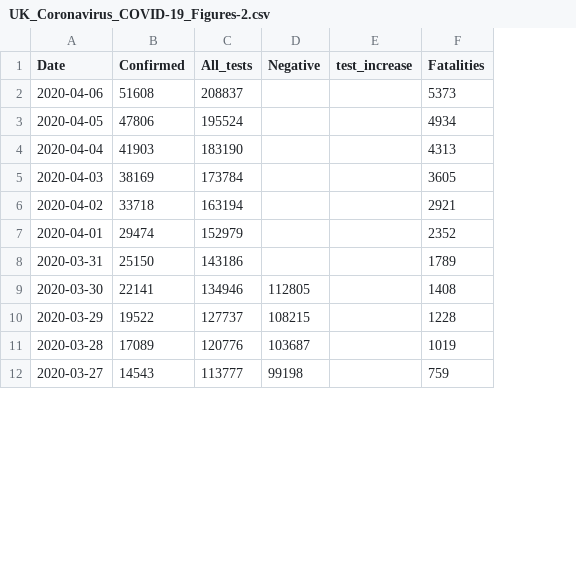
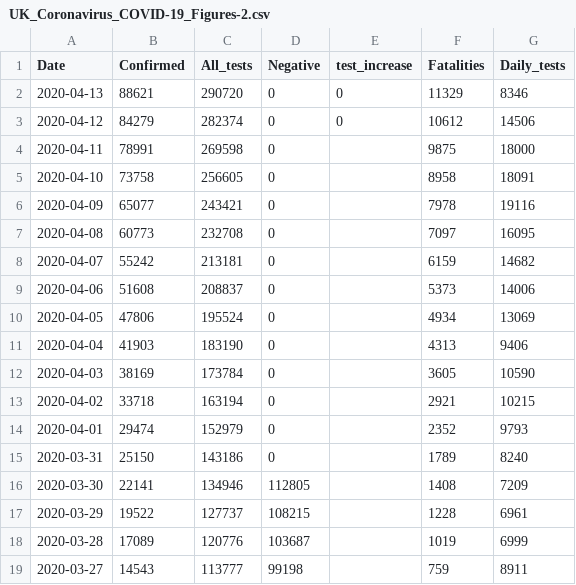
Before and after one commit to DavidTheBugWriter/covid19, a CSV file: UK_Coronavirus_COVID-19_Figures-2.csv, drawn as a sheet; only a part is shown; addresses are those after the commit; the diff names each change by its address in the sheet, - before the commit and + after, or states it on an @@ line.

Commit message:
scraper changes
.gov.uk site text changed. They added tables making scraping more reliable hopefully.

```diff
--- a/UK_Coronavirus_COVID-19_Figures-2.csv
+++ b/UK_Coronavirus_COVID-19_Figures-2.csv
+column G (Daily_tests), rows 9-19: 14006 | 13069 | 9406 | 10590 | 10215 | 9793 | 8240 | 7209 | 6961 | 6999 | 8911
+row 2: 2020-04-13 | 88621 | 290720 | 0 | 0 | 11329 | 8346
+row 3: 2020-04-12 | 84279 | 282374 | 0 | 0 | 10612 | 14506
+row 4: 2020-04-11 | 78991 | 269598 | 0 |  | 9875 | 18000
+row 5: 2020-04-10 | 73758 | 256605 | 0 |  | 8958 | 18091
+row 6: 2020-04-09 | 65077 | 243421 | 0 |  | 7978 | 19116
+row 7: 2020-04-08 | 60773 | 232708 | 0 |  | 7097 | 16095
+row 8: 2020-04-07 | 55242 | 213181 | 0 |  | 6159 | 14682
-D9:D15 (Negative): (empty)
+D9:D15 (Negative): 0
```
Also changed, not shown: 2 other files.
